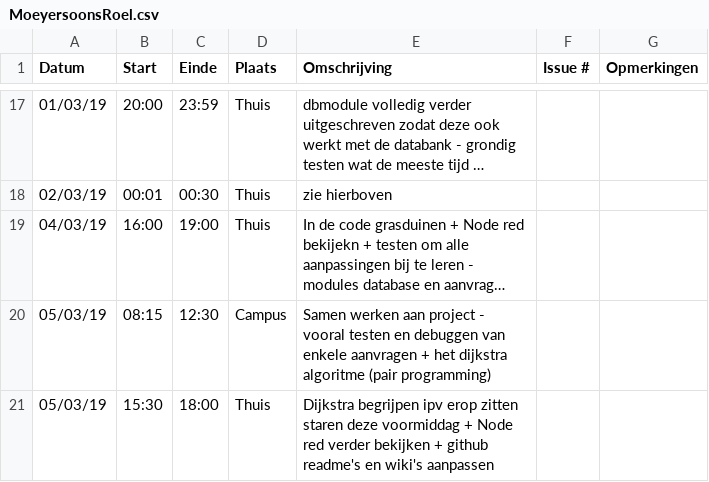
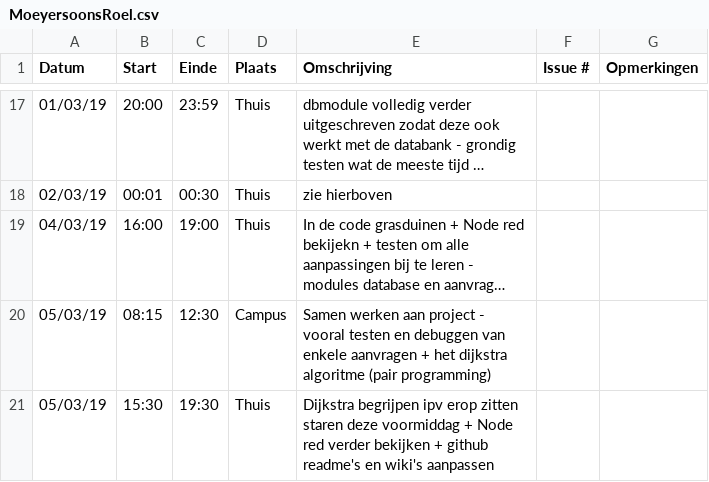
Before and after one commit to WouterStemgee/inventory-management-system-autonomous-drones, a CSV file: logboeken/MoeyersoonsRoel.csv, drawn as a sheet; only a part is shown, gaps mark what is left out; long unchanged cells end in ….

Commit message:
logboek

```diff
--- a/logboeken/MoeyersoonsRoel.csv
+++ b/logboeken/MoeyersoonsRoel.csv
@@ -20,2 +20,2 @@ Datum,Start,Einde,Plaats,Omschrijving,Issue #,Opmerkingen
 05/03/19,08:15,12:30,Campus, Samen werken aan project - vooral testen en debuggen van enkele aanvragen + het dijkstra algoritme (pair programming),,
-05/03/19,15:30,18:00,Thuis, Dijkstra begrijpen ipv erop zitten staren deze voormiddag + Node red verder bekijken + github readme's en wiki's aanpassen,,
+05/03/19,15:30,19:30,Thuis, Dijkstra begrijpen ipv erop zitten staren deze voormiddag + Node red verder bekijken + github readme's en wiki's aanpassen,,
```
Also changed, not shown: 1 other file.
